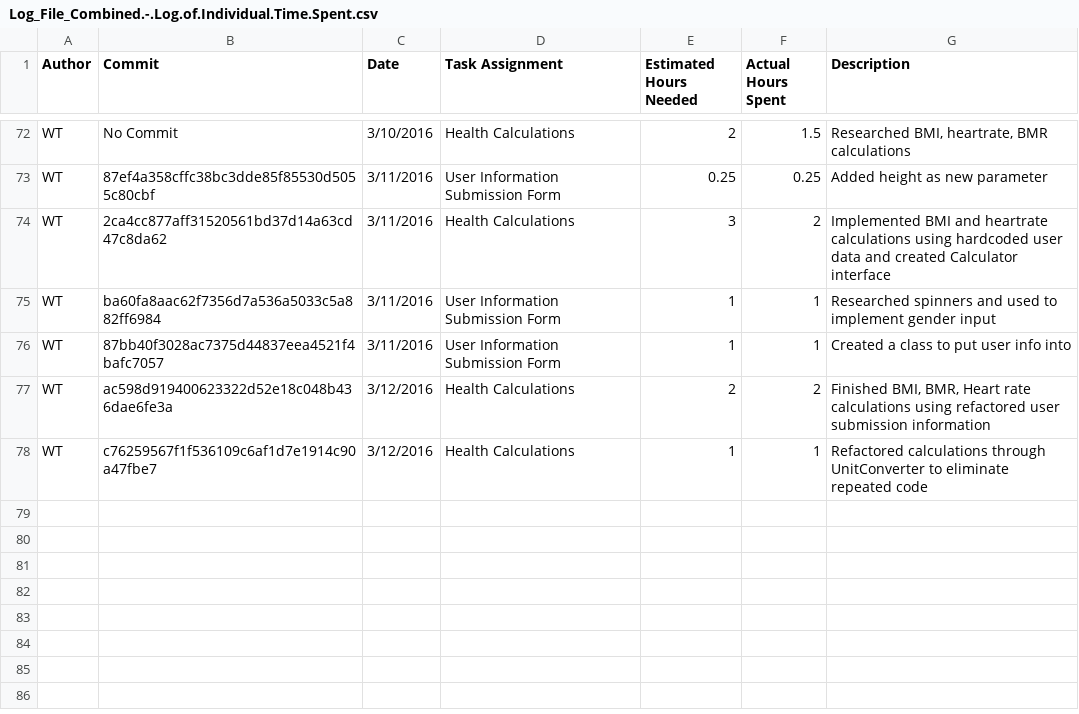
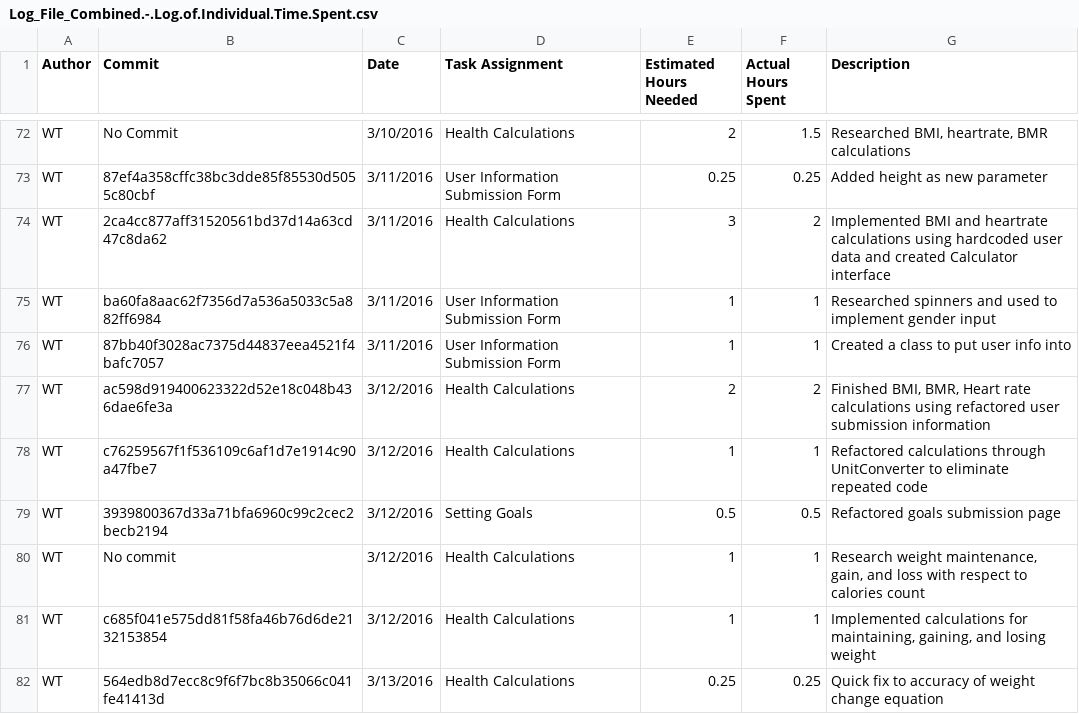
Before and after one commit to DennyScott/HealthTrack, a CSV file: wiki-related-files/Log_File_Combined.-.Log.of.Individual.Time.Spent.csv, drawn as a sheet; only a part is shown, gaps mark what is left out; the diff names each change by its address in the sheet, - before the commit and + after, or states it on an @@ line.

Commit message:
Updated logs

```diff
--- a/wiki-related-files/Log_File_Combined.-.Log.of.Individual.Time.Spent.csv
+++ b/wiki-related-files/Log_File_Combined.-.Log.of.Individual.Time.Spent.csv
+row 79: WT | 3939800367d33a71bfa6960c99c2cec2becb2194 | 3/12/2016 | Setting Goals | 0.5 | 0.5 | Refactored goals submission page
+row 80: WT | No commit | 3/12/2016 | Health Calculations | 1 | 1 | Research weight maintenance, gain, and loss with respect to calories count
+row 81: WT | c685f041e575dd81f58fa46b76d6de2132153854 | 3/12/2016 | Health Calculations | 1 | 1 | Implemented calculations for maintaining, gaining, and losing weight
+row 82: WT | 564edb8d7ecc8c9f6f7bc8b35066c041fe41413d | 3/13/2016 | Health Calculations | 0.25 | 0.25 | Quick fix to accuracy of weight change equation
```
